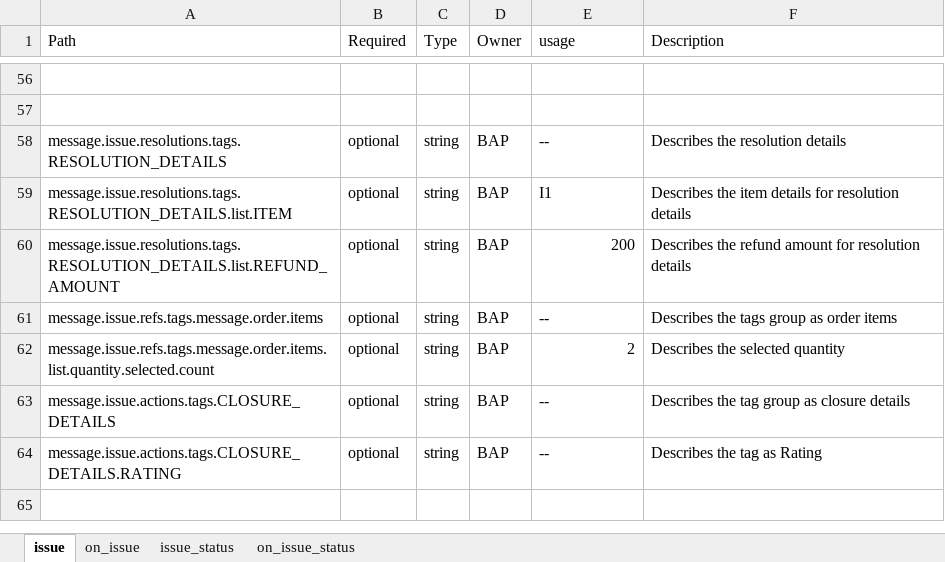
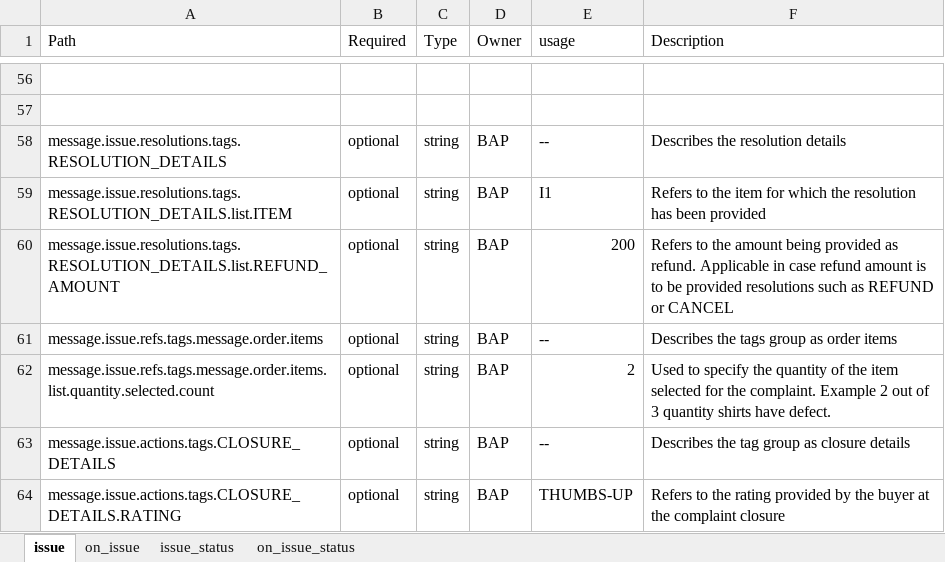
Before and after one commit to ONDC-Official/ONDC-NTS-Specifications, an Excel workbook: IGM_attribute_2.0.0.xlsx, sheet issue, drawn as a sheet; only a part is shown, gaps mark what is left out; values as stored, in another font and other column widths than the file's, no borders; charts and pictures not drawn; the diff names each change by its address in the sheet, - before the commit and + after, or states it on an @@ line.

```diff
--- a/IGM_attribute_2.0.0.xlsx (sheet issue)
+++ b/IGM_attribute_2.0.0.xlsx (sheet issue)
-F59 (Description): Describes the item details for resolution details
+F59 (Description): Refers to the item for which the resolution has been provided
-F60 (Description): Describes the refund amount for resolution details
+F60 (Description): Refers to the amount being provided as refund. Applicable in case refund amount is to be provided resolutions such as REFUND or CANCEL
-F62 (Description): Describes the selected quantity
+F62 (Description): Used to specify the quantity of the item selected for the complaint. Example 2 out of 3 quantity shirts have defect.
-E64 (usage): --
+E64 (usage): THUMBS-UP
-F64 (Description): Describes the tag as Rating
+F64 (Description): Refers to the rating provided by the buyer at the complaint closure
```
Also changed, not shown: sheet on_issue_status, sheet on_issue, 4 other files.
